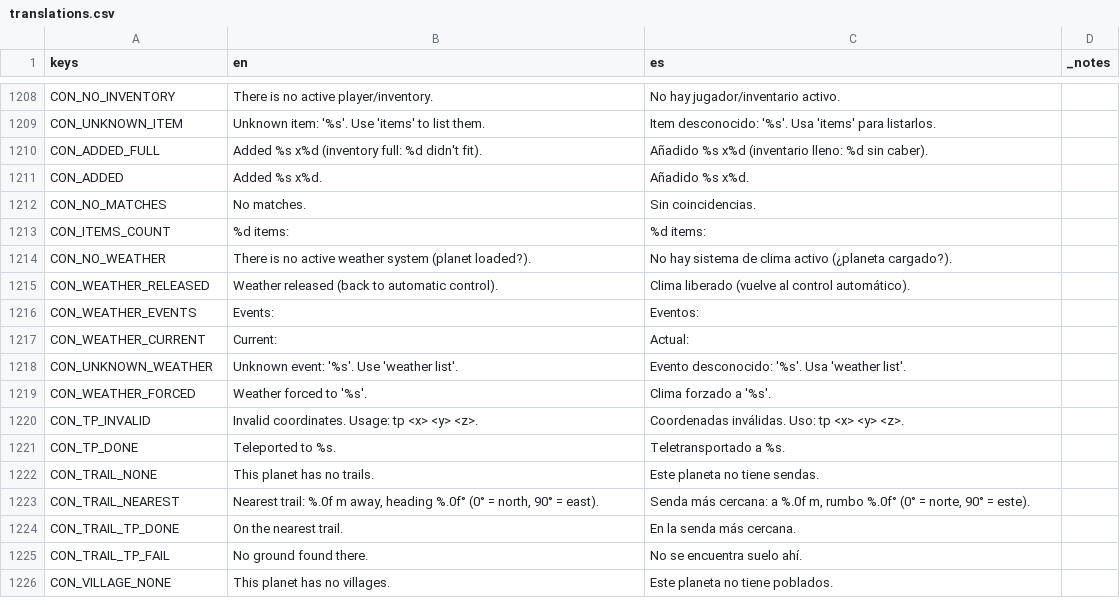
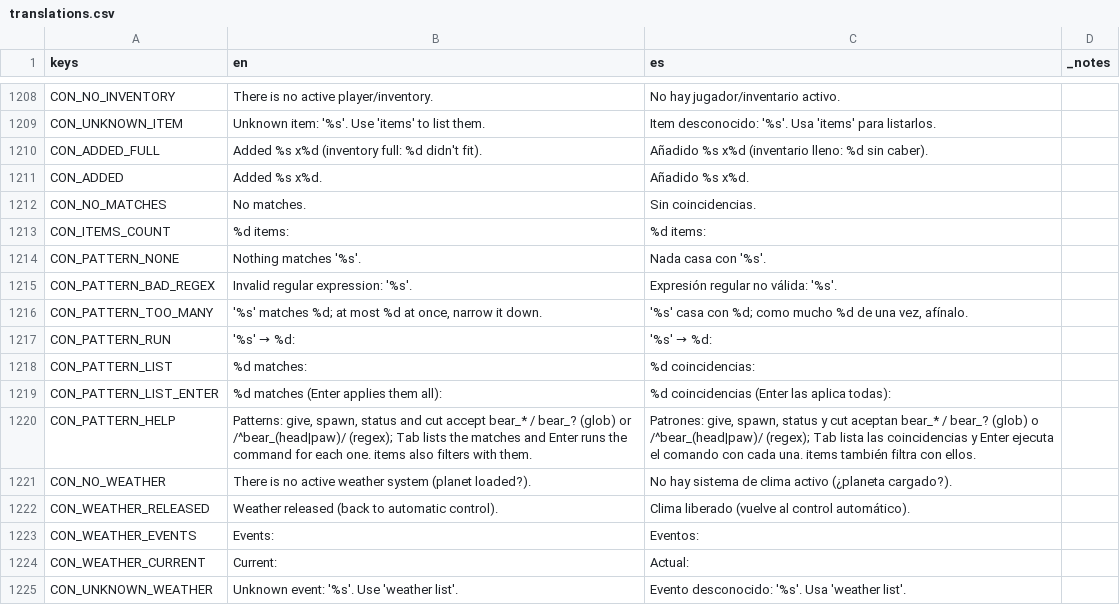
Before and after one commit to DuneD87/landnam, a CSV file: localization/translations.csv, drawn as a sheet; only a part is shown, gaps mark what is left out; the shorter side is filled out with more unchanged rows; the diff names each change by its address in the sheet, - before the commit and + after, or states it on an @@ line.

```diff
--- a/localization/translations.csv
+++ b/localization/translations.csv
+row 1214: CON_PATTERN_NONE | Nothing matches '%s'. | Nada casa con '%s'.
+row 1215: CON_PATTERN_BAD_REGEX | Invalid regular expression: '%s'. | Expresión regular no válida: '%s'.
+row 1216: CON_PATTERN_TOO_MANY | '%s' matches %d; at most %d at once, narrow it down. | '%s' casa con %d; como mucho %d de una vez, afínalo.
+row 1217: CON_PATTERN_RUN | '%s' → %d: | '%s' → %d:
+row 1218: CON_PATTERN_LIST | %d matches: | %d coincidencias:
+row 1219: CON_PATTERN_LIST_ENTER | %d matches (Enter applies them all): | %d coincidencias (Enter las aplica todas):
+row 1220: CON_PATTERN_HELP | Patterns: give, spawn, status and cut accept bear_* / bear_? (glob) or /^bear_(head|paw)/ (regex); Tab lists the matches and Enter runs the command for each one. items also filters with them. | Patrones: give, spawn, status y cut aceptan bear_* / bear_? (glob) o /^bear_(head|paw)/ (regex); Tab lista las coincidencias y Enter ejecuta el comando con cada una. items también filtra con ellos.
```
Also changed, not shown: 2 other files.
